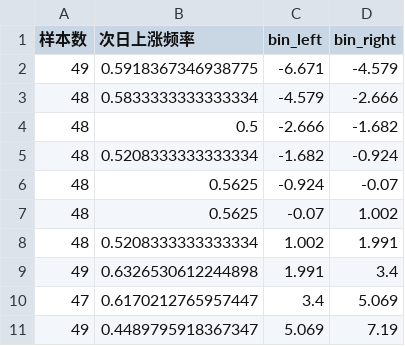
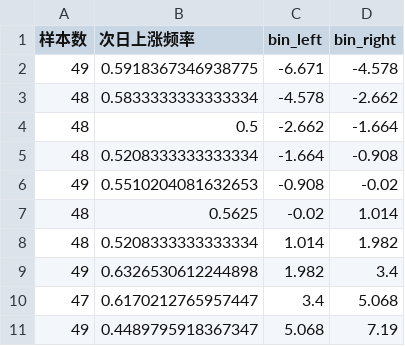
Before and after one commit to qiggg666666-tech/a-stock-radar, a CSV file: calibration_table.csv, drawn as a sheet.

```diff
--- a/calibration_table.csv
+++ b/calibration_table.csv
@@ -1,11 +1,11 @@
 样本数,次日上涨频率,bin_left,bin_right
-49,0.5918367346938775,-6.671,-4.579
-48,0.5833333333333334,-4.579,-2.666
-48,0.5,-2.666,-1.682
-48,0.5208333333333334,-1.682,-0.924
-48,0.5625,-0.924,-0.07
-48,0.5625,-0.07,1.002
-48,0.5208333333333334,1.002,1.991
-49,0.6326530612244898,1.991,3.4
-47,0.6170212765957447,3.4,5.069
-49,0.4489795918367347,5.069,7.19
+49,0.5918367346938775,-6.671,-4.578
+48,0.5833333333333334,-4.578,-2.662
+48,0.5,-2.662,-1.664
+48,0.5208333333333334,-1.664,-0.908
+49,0.5510204081632653,-0.908,-0.02
+48,0.5625,-0.02,1.014
+48,0.5208333333333334,1.014,1.982
+49,0.6326530612244898,1.982,3.4
+47,0.6170212765957447,3.4,5.068
+49,0.4489795918367347,5.068,7.19
```
